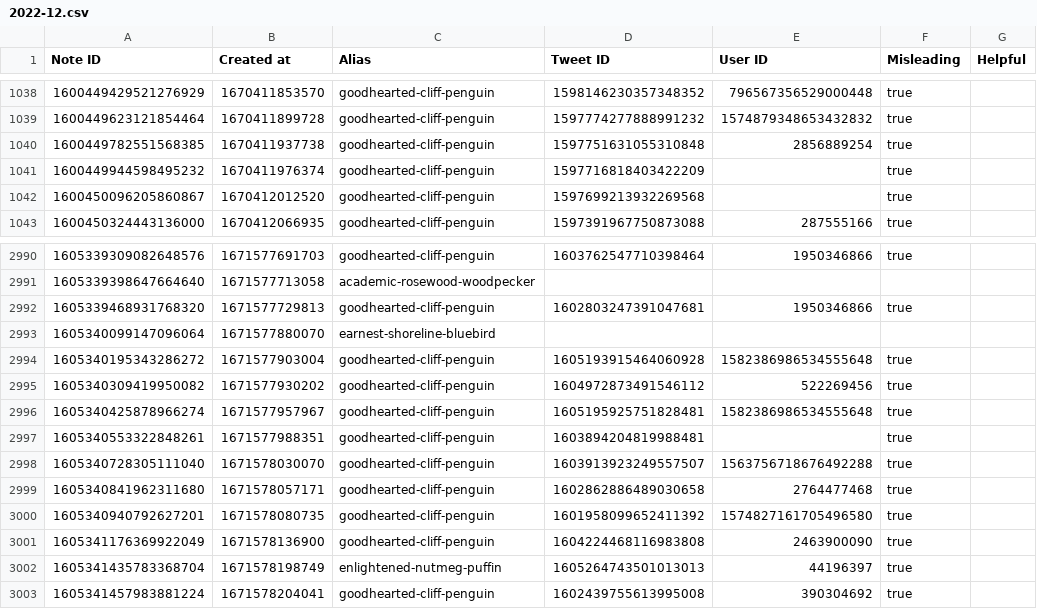
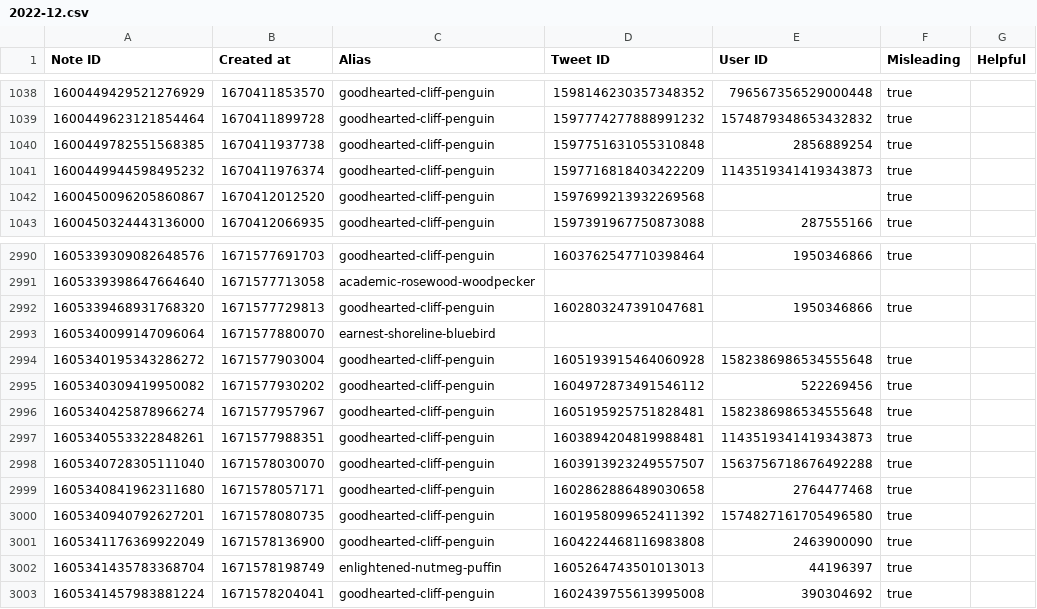
Before and after one commit to travisbrown/birdwatch, a CSV file: data/notes/2022-12.csv, drawn as a sheet; only a part is shown, gaps mark what is left out.

```diff
--- a/data/notes/2022-12.csv
+++ b/data/notes/2022-12.csv
@@ -1040,3 +1040,3 @@ Note ID,Created at,Alias,Tweet ID,User ID,Misleading,Helpful
 1600449782551568385,1670411937738,goodhearted-cliff-penguin,1597751631055310848,2856889254,true,
-1600449944598495232,1670411976374,goodhearted-cliff-penguin,1597716818403422209,,true,
+1600449944598495232,1670411976374,goodhearted-cliff-penguin,1597716818403422209,1143519341419343873,true,
 1600450096205860867,1670412012520,goodhearted-cliff-penguin,1597699213932269568,,true,
@@ -2996,3 +2996,3 @@ Note ID,Created at,Alias,Tweet ID,User ID,Misleading,Helpful
 1605340425878966274,1671577957967,goodhearted-cliff-penguin,1605195925751828481,1582386986534555648,true,
-1605340553322848261,1671577988351,goodhearted-cliff-penguin,1603894204819988481,,true,
+1605340553322848261,1671577988351,goodhearted-cliff-penguin,1603894204819988481,1143519341419343873,true,
 1605340728305111040,1671578030070,goodhearted-cliff-penguin,1603913923249557507,1563756718676492288,true,
```
Also changed, not shown: data/notes/2023-01.csv, 2 other files.
